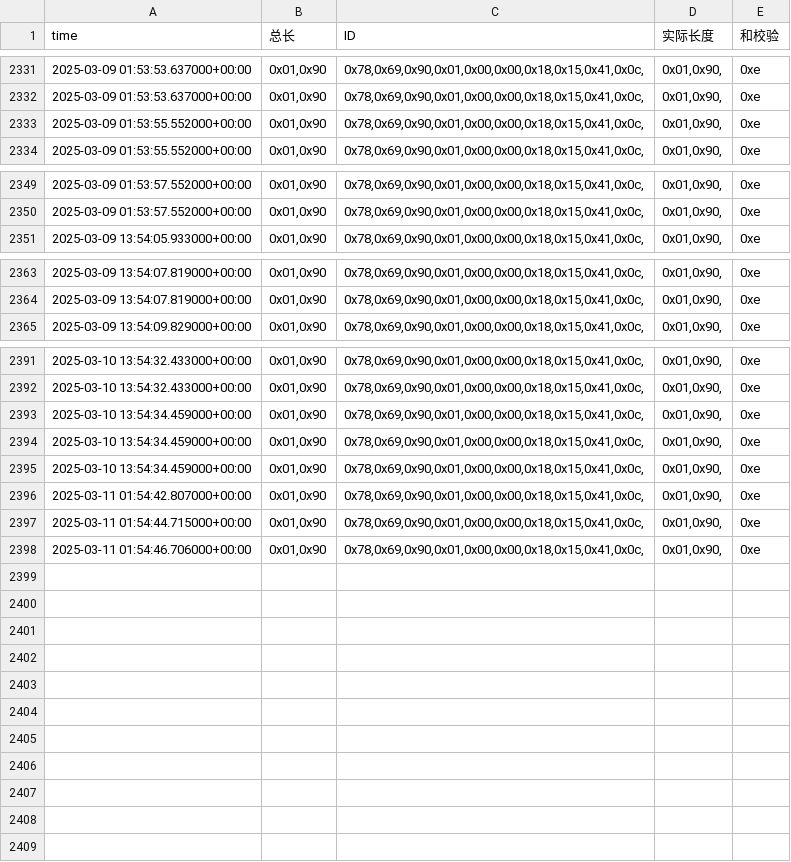
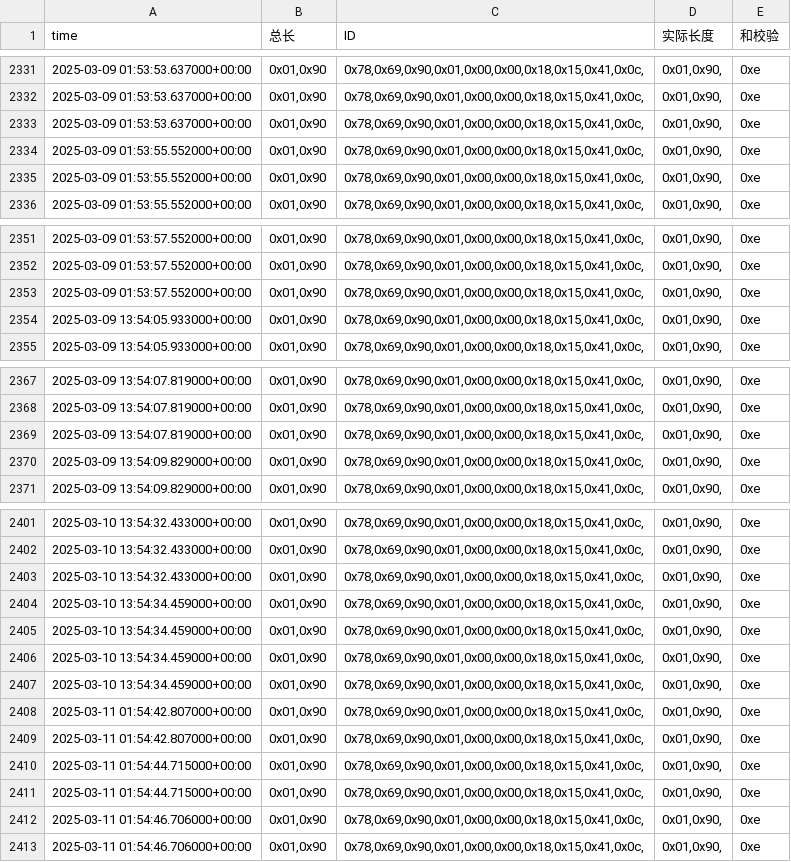
Before and after one commit to weichencsu/amman2503, a CSV file: sensorCSV/869080075402612.csv, drawn as a sheet; only a part is shown, gaps mark what is left out; the diff covers the shown part only.

```diff
--- a/sensorCSV/869080075402612.csv
+++ b/sensorCSV/869080075402612.csv
@@ -2332,2 +2332,4 @@ time,总长,ID,实际长度,和校验
 2025-03-09 01:53:53.637000+00:00,"0x01,0x90","0x78,0x69,0x90,0x01,0x00,0x00,0x18,0x15,0x41,0x0c,","0x01,0x90,",0xe
+2025-03-09 01:53:53.637000+00:00,"0x01,0x90","0x78,0x69,0x90,0x01,0x00,0x00,0x18,0x15,0x41,0x0c,","0x01,0x90,",0xe
+2025-03-09 01:53:55.552000+00:00,"0x01,0x90","0x78,0x69,0x90,0x01,0x00,0x00,0x18,0x15,0x41,0x0c,","0x01,0x90,",0xe
 2025-03-09 01:53:55.552000+00:00,"0x01,0x90","0x78,0x69,0x90,0x01,0x00,0x00,0x18,0x15,0x41,0x0c,","0x01,0x90,",0xe
@@ -2350,2 +2352,4 @@ time,总长,ID,实际长度,和校验
 2025-03-09 01:53:57.552000+00:00,"0x01,0x90","0x78,0x69,0x90,0x01,0x00,0x00,0x18,0x15,0x41,0x0c,","0x01,0x90,",0xe
+2025-03-09 01:53:57.552000+00:00,"0x01,0x90","0x78,0x69,0x90,0x01,0x00,0x00,0x18,0x15,0x41,0x0c,","0x01,0x90,",0xe
+2025-03-09 13:54:05.933000+00:00,"0x01,0x90","0x78,0x69,0x90,0x01,0x00,0x00,0x18,0x15,0x41,0x0c,","0x01,0x90,",0xe
 2025-03-09 13:54:05.933000+00:00,"0x01,0x90","0x78,0x69,0x90,0x01,0x00,0x00,0x18,0x15,0x41,0x0c,","0x01,0x90,",0xe
@@ -2364,2 +2368,4 @@ time,总长,ID,实际长度,和校验
 2025-03-09 13:54:07.819000+00:00,"0x01,0x90","0x78,0x69,0x90,0x01,0x00,0x00,0x18,0x15,0x41,0x0c,","0x01,0x90,",0xe
+2025-03-09 13:54:07.819000+00:00,"0x01,0x90","0x78,0x69,0x90,0x01,0x00,0x00,0x18,0x15,0x41,0x0c,","0x01,0x90,",0xe
+2025-03-09 13:54:09.829000+00:00,"0x01,0x90","0x78,0x69,0x90,0x01,0x00,0x00,0x18,0x15,0x41,0x0c,","0x01,0x90,",0xe
 2025-03-09 13:54:09.829000+00:00,"0x01,0x90","0x78,0x69,0x90,0x01,0x00,0x00,0x18,0x15,0x41,0x0c,","0x01,0x90,",0xe
@@ -2392,2 +2402,4 @@ time,总长,ID,实际长度,和校验
 2025-03-10 13:54:32.433000+00:00,"0x01,0x90","0x78,0x69,0x90,0x01,0x00,0x00,0x18,0x15,0x41,0x0c,","0x01,0x90,",0xe
+2025-03-10 13:54:32.433000+00:00,"0x01,0x90","0x78,0x69,0x90,0x01,0x00,0x00,0x18,0x15,0x41,0x0c,","0x01,0x90,",0xe
+2025-03-10 13:54:34.459000+00:00,"0x01,0x90","0x78,0x69,0x90,0x01,0x00,0x00,0x18,0x15,0x41,0x0c,","0x01,0x90,",0xe
 2025-03-10 13:54:34.459000+00:00,"0x01,0x90","0x78,0x69,0x90,0x01,0x00,0x00,0x18,0x15,0x41,0x0c,","0x01,0x90,",0xe
@@ -2396,3 +2408,6 @@ time,总长,ID,实际长度,和校验
 2025-03-11 01:54:42.807000+00:00,"0x01,0x90","0x78,0x69,0x90,0x01,0x00,0x00,0x18,0x15,0x41,0x0c,","0x01,0x90,",0xe
+2025-03-11 01:54:42.807000+00:00,"0x01,0x90","0x78,0x69,0x90,0x01,0x00,0x00,0x18,0x15,0x41,0x0c,","0x01,0x90,",0xe
 2025-03-11 01:54:44.715000+00:00,"0x01,0x90","0x78,0x69,0x90,0x01,0x00,0x00,0x18,0x15,0x41,0x0c,","0x01,0x90,",0xe
+2025-03-11 01:54:44.715000+00:00,"0x01,0x90","0x78,0x69,0x90,0x01,0x00,0x00,0x18,0x15,0x41,0x0c,","0x01,0x90,",0xe
+2025-03-11 01:54:46.706000+00:00,"0x01,0x90","0x78,0x69,0x90,0x01,0x00,0x00,0x18,0x15,0x41,0x0c,","0x01,0x90,",0xe
 2025-03-11 01:54:46.706000+00:00,"0x01,0x90","0x78,0x69,0x90,0x01,0x00,0x00,0x18,0x15,0x41,0x0c,","0x01,0x90,",0xe
```
Also changed, not shown: 4 added rows elsewhere in this file.
